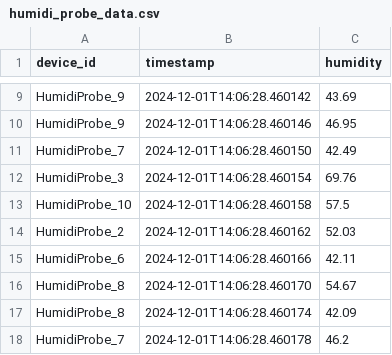
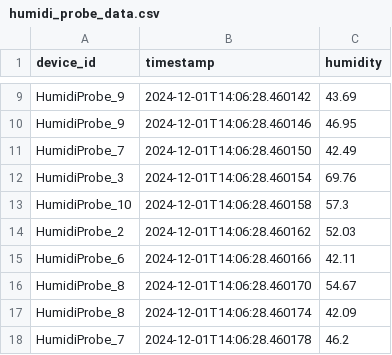
Before and after one commit to Danik911/big_data_assignment, a CSV file: data/structured_data/humidi_probe_data.csv, drawn as a sheet; only a part is shown, gaps mark what is left out.

Commit message:
bug_fix2

```diff
--- a/data/structured_data/humidi_probe_data.csv
+++ b/data/structured_data/humidi_probe_data.csv
@@ -12,3 +12,3 @@ HumidiProbe_7,2024-12-01T14:06:28.460150,42.49
 HumidiProbe_3,2024-12-01T14:06:28.460154,69.76
-HumidiProbe_10,2024-12-01T14:06:28.460158,57.5
+HumidiProbe_10,2024-12-01T14:06:28.460158,57.3
 HumidiProbe_2,2024-12-01T14:06:28.460162,52.03
```
